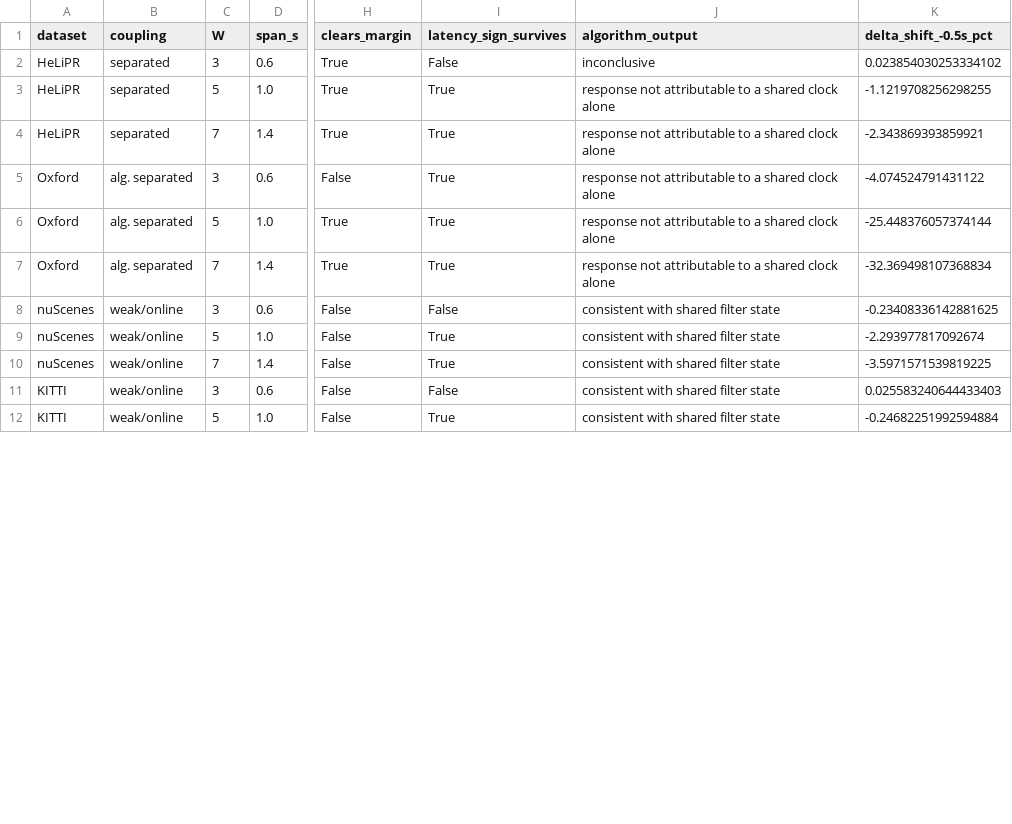
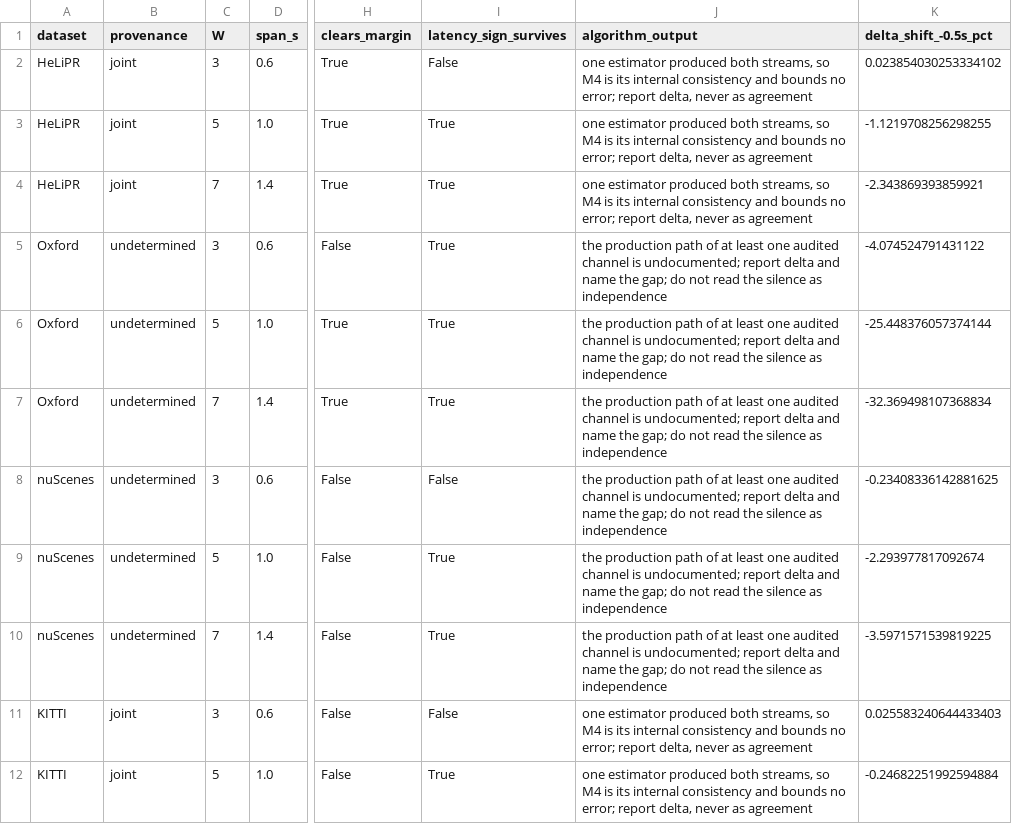
Before and after one commit to Gyumin5/velocity-audit, a CSV file: results/reviewer_r1_checks/window_sensitivity.csv, drawn as a sheet; only a part is shown, gaps mark what is left out; the diff covers the shown part only; the diff names each change by its address in the sheet, - before the commit and + after, or states it on an @@ line.

Commit message:
carry the current provenance labels into the published metadata columns
The coupling axis was withdrawn in revision 2, but three shipped files still
carried its vocabulary in their label columns: crossds_recomputed.csv said
HeLiPR was separated and Pit30M batch joint, and window_sensitivity.csv
evaluated Algorithm 1's old branches. A reader comparing those files against
Table 2 of the manuscript would have found three releases labelled differently.

The label columns are renamed to provenance and carry the manuscript's current
outcomes (four joint, three undetermined), and algorithm_output is evaluated
against Algorithm 1 as it now reads. The withdrawn coupling_rank predictor is
dropped from label_vs_covariates.csv; the M3 and M4 rows the manuscript cites
are unchanged.

No measurement changed. Every numeric column in the four files is
byte-identical to the previous revision.

```diff
--- a/results/reviewer_r1_checks/window_sensitivity.csv
+++ b/results/reviewer_r1_checks/window_sensitivity.csv
-B1: coupling
+B1: provenance
-B2:B4 (provenance): separated
+B2:B4 (provenance): joint
-J2 (algorithm_output): inconclusive
+J2 (algorithm_output): one estimator produced both streams, so M4 is its internal consistency and bounds no error; report delta, never as agreement
-J3:J4 (algorithm_output): response not attributable to a shared clock alone
+J3:J4 (algorithm_output): one estimator produced both streams, so M4 is its internal consistency and bounds no error; report delta, never as agreement
-B5:B7 (provenance): alg. separated
+B5:B7 (provenance): undetermined
-J5:J7 (algorithm_output): response not attributable to a shared clock alone
+J5:J7 (algorithm_output): the production path of at least one audited channel is undocumented; report delta and name the gap; do not read the silence as independence
-B8:B10 (provenance): weak/online
+B8:B10 (provenance): undetermined
-J8:J10 (algorithm_output): consistent with shared filter state
+J8:J10 (algorithm_output): the production path of at least one audited channel is undocumented; report delta and name the gap; do not read the silence as independence
-B11:B12 (provenance): weak/online
+B11:B12 (provenance): joint
-J11:J12 (algorithm_output): consistent with shared filter state
+J11:J12 (algorithm_output): one estimator produced both streams, so M4 is its internal consistency and bounds no error; report delta, never as agreement
```
Also changed, not shown: 20 edited cells elsewhere in this file, results/crossds_recomputed.csv, results/reviewer_r1_checks/label_vs_covariates.csv, 3 other files.
